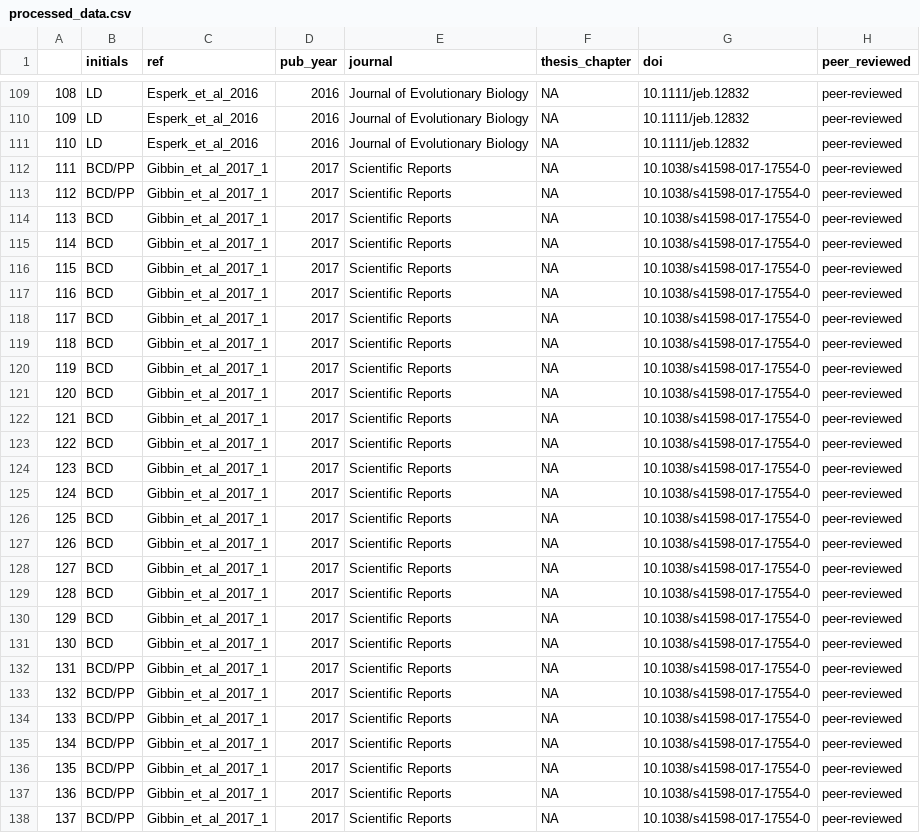
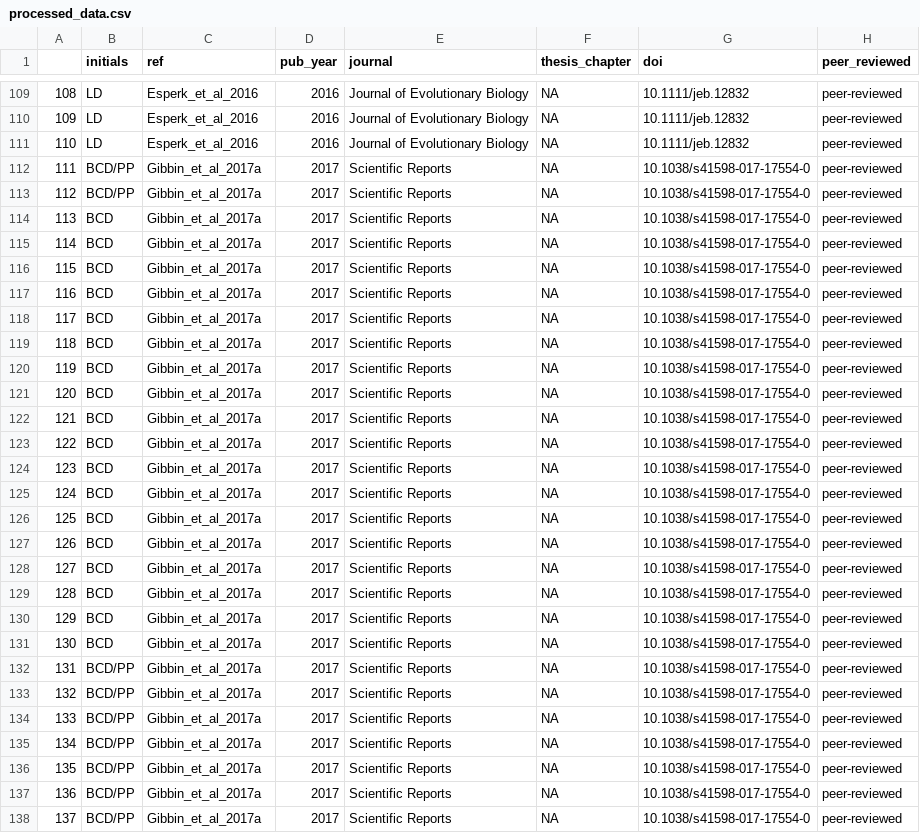
Before and after one commit to p-pottier/Exp_evol_temp, a CSV file: data/processed_data.csv, drawn as a sheet; only a part is shown, gaps mark what is left out; the diff covers the shown part only; the diff names each change by its address in the sheet, - before the commit and + after, or states it on an @@ line.

```diff
--- a/data/processed_data.csv
+++ b/data/processed_data.csv
-C112:C138 (ref): Gibbin_et_al_2017_1
+C112:C138 (ref): Gibbin_et_al_2017a
```
Also changed, not shown: 44 edited cells elsewhere in this file, 2 other files.
